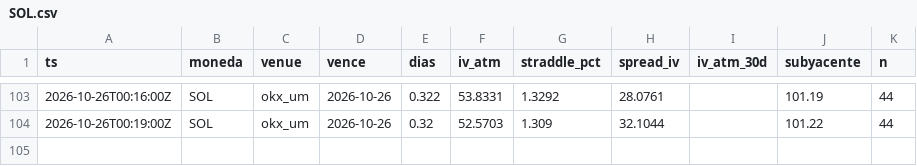
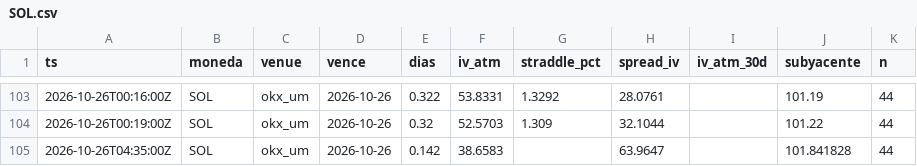
Before and after one commit to rantvalo5-art/scanall, a CSV file: opciones/prima_radar/SOL.csv, drawn as a sheet; only a part is shown, gaps mark what is left out.

```diff
--- a/opciones/prima_radar/SOL.csv
+++ b/opciones/prima_radar/SOL.csv
@@ -104 +104,2 @@ ts,moneda,venue,vence,dias,iv_atm,straddle_pct,spread_iv,iv_atm_30d,subyacente,n
 2026-10-26T00:19:00Z,SOL,okx_um,2026-10-26,0.32,52.5703,1.309,32.1044,,101.22,44
+2026-10-26T04:35:00Z,SOL,okx_um,2026-10-26,0.142,38.6583,,63.9647,,101.841828,44
```
Also changed, not shown: opciones/prima_radar/BTC.csv, opciones/prima_radar/ETH.csv.
